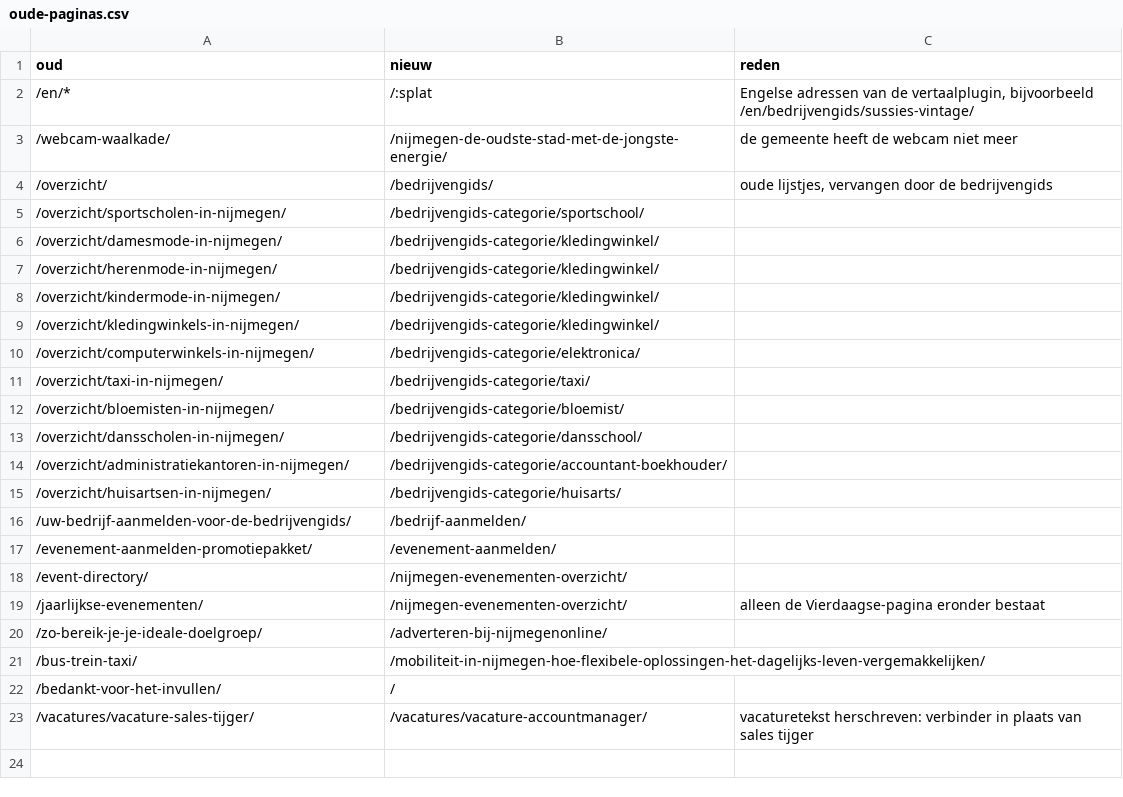
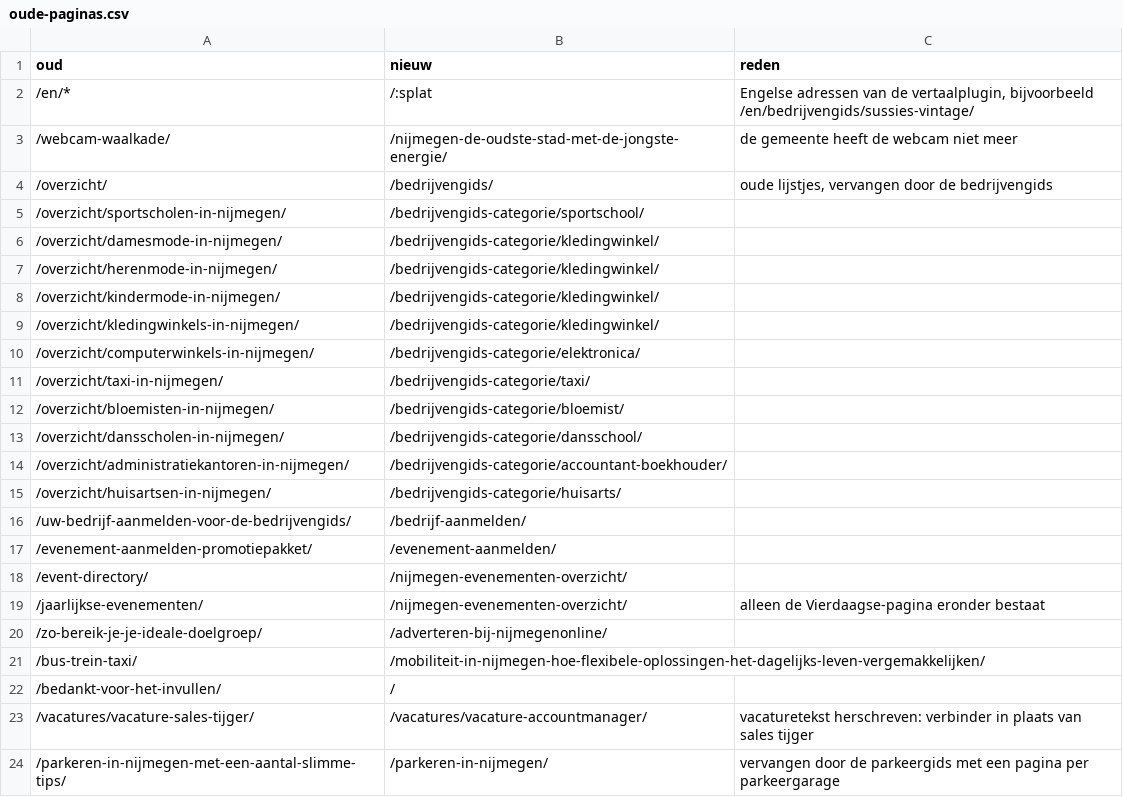
Before and after one commit to itandleisure/website-nijmegenonline-nl, a CSV file: data/oude-paginas.csv, drawn as a sheet; the diff names each change by its address in the sheet, - before the commit and + after, or states it on an @@ line.

```diff
--- a/data/oude-paginas.csv
+++ b/data/oude-paginas.csv
+row 24: /parkeren-in-nijmegen-met-een-aantal-slimme-tips/ | /parkeren-in-nijmegen/ | vervangen door de parkeergids met een pagina per parkeergarage
```
Also changed, not shown: 47 other files.
